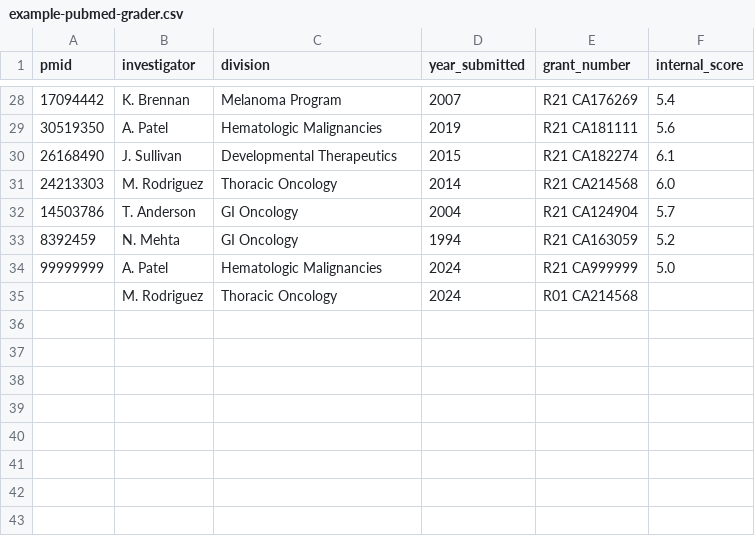
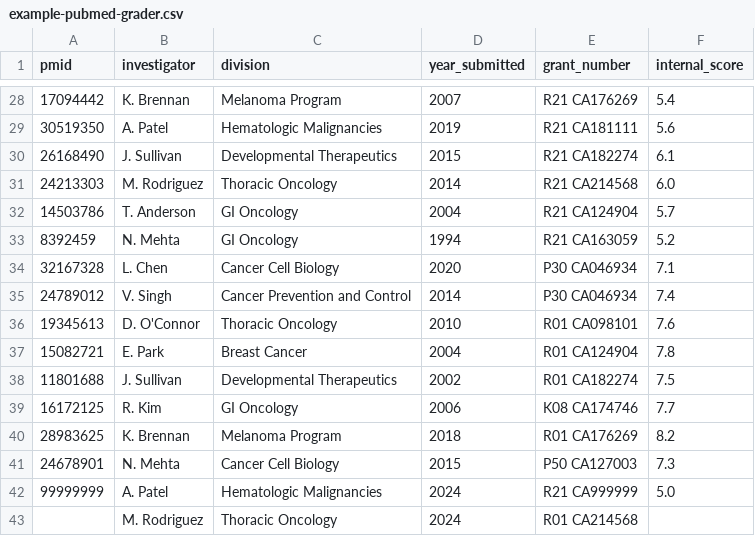
Before and after one commit to seandavi/uccc-pubmed-grader, a CSV file: frontend/public/example-pubmed-grader.csv, drawn as a sheet; only a part is shown, gaps mark what is left out; the diff names each change by its address in the sheet, - before the commit and + after, or states it on an @@ line.

```diff
--- a/frontend/public/example-pubmed-grader.csv
+++ b/frontend/public/example-pubmed-grader.csv
+row 34: 32167328 | L. Chen | Cancer Cell Biology | 2020 | P30 CA046934 | 7.1
+row 35: 24789012 | V. Singh | Cancer Prevention and Control | 2014 | P30 CA046934 | 7.4
+row 36: 19345613 | D. O'Connor | Thoracic Oncology | 2010 | R01 CA098101 | 7.6
+row 37: 15082721 | E. Park | Breast Cancer | 2004 | R01 CA124904 | 7.8
+row 38: 11801688 | J. Sullivan | Developmental Therapeutics | 2002 | R01 CA182274 | 7.5
+row 39: 16172125 | R. Kim | GI Oncology | 2006 | K08 CA174746 | 7.7
+row 40: 28983625 | K. Brennan | Melanoma Program | 2018 | R01 CA176269 | 8.2
+row 41: 24678901 | N. Mehta | Cancer Cell Biology | 2015 | P50 CA127003 | 7.3
```
Also changed, not shown: 1 other file.
